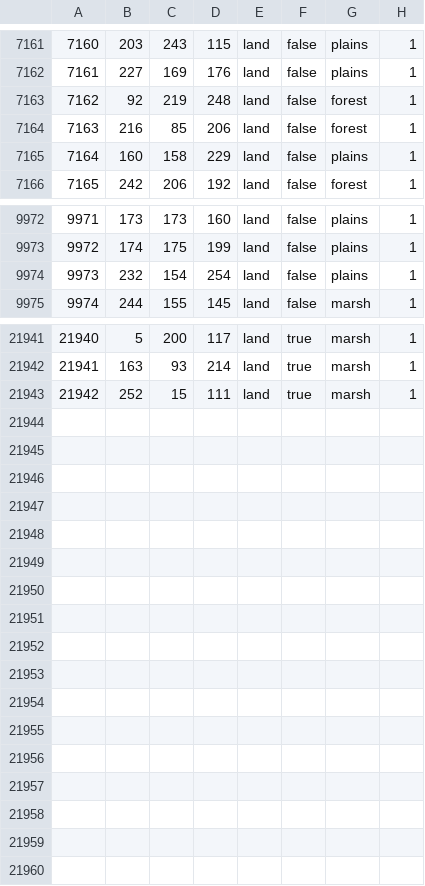
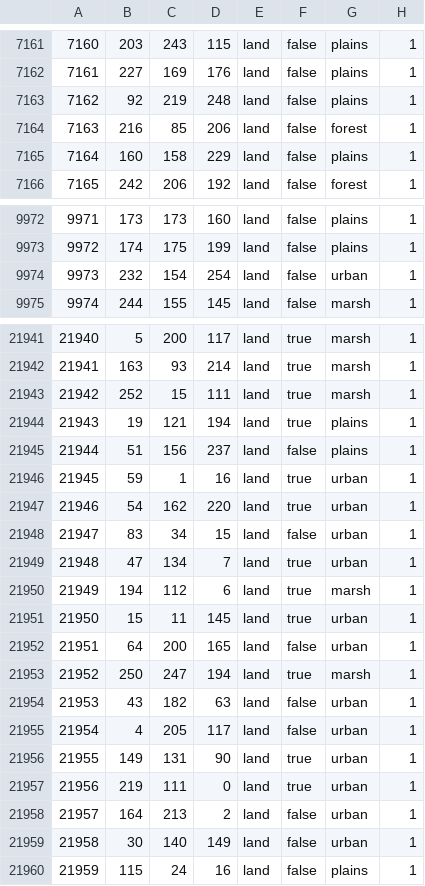
Before and after one commit to TheGamerCant/Across-The-Dnieper, a CSV file: AcrossTheDnieper/map/definition.csv, drawn as a sheet; only a part is shown, gaps mark what is left out; the diff covers the shown part only.

```diff
--- a/AcrossTheDnieper/map/definition.csv
+++ b/AcrossTheDnieper/map/definition.csv
@@ -7162,3 +7162,3 @@
 7161;227;169;176;land;false;plains;1
-7162;92;219;248;land;false;forest;1
+7162;92;219;248;land;false;plains;1
 7163;216;85;206;land;false;forest;1
@@ -9973,3 +9973,3 @@
 9972;174;175;199;land;false;plains;1
-9973;232;154;254;land;false;plains;1
+9973;232;154;254;land;false;urban;1
 9974;244;155;145;land;false;marsh;1
@@ -21943 +21943,18 @@
 21942;252;15;111;land;true;marsh;1
+21943;19;121;194;land;true;plains;1
+21944;51;156;237;land;false;plains;1
+21945;59;1;16;land;true;urban;1
+21946;54;162;220;land;true;urban;1
+21947;83;34;15;land;false;urban;1
+21948;47;134;7;land;true;urban;1
+21949;194;112;6;land;true;marsh;1
+21950;15;11;145;land;true;urban;1
+21951;64;200;165;land;false;urban;1
+21952;250;247;194;land;true;marsh;1
+21953;43;182;63;land;false;urban;1
+21954;4;205;117;land;false;urban;1
+21955;149;131;90;land;true;urban;1
+21956;219;111;0;land;true;urban;1
+21957;164;213;2;land;false;urban;1
+21958;30;140;149;land;false;urban;1
+21959;115;24;16;land;false;plains;1
```
Also changed, not shown: 3 edited cells elsewhere in this file, AcrossTheDnieper/map/adjacencies.csv, 16 other files.
